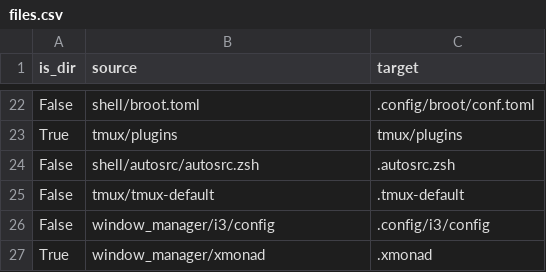
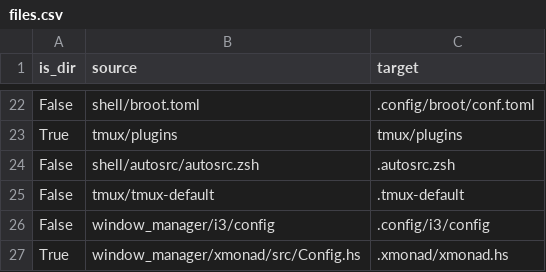
Before and after one commit to JRasmusBm/dotfiles, a CSV file: files.csv, drawn as a sheet; only a part is shown, gaps mark what is left out.

Commit message:
Fix symlink of xmonad config
**Why** is the change needed?

It was broken

```diff
--- a/files.csv
+++ b/files.csv
@@ -26,2 +26,2 @@ False,tmux/tmux-default,.tmux-default
 False,window_manager/i3/config,.config/i3/config
-True,window_manager/xmonad,.xmonad
+True,window_manager/xmonad/src/Config.hs,.xmonad/xmonad.hs
```
